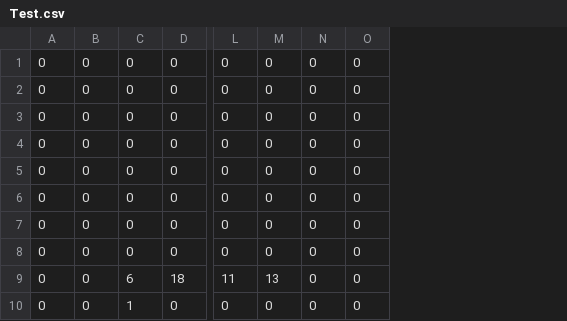
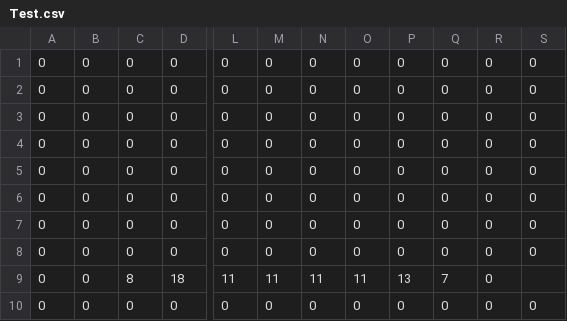
Before and after one commit to Selilia7715/ASED-2020, a CSV file: ASED/Assets/Resources/Stage/Test.csv, drawn as a sheet; only a part is shown, gaps mark what is left out; the diff names each change by its address in the sheet, - before the commit and + after, or states it on an @@ line.

Commit message:
StageObject/CreateAcidLeftのPrefabとStageObject/CreateAcidRightのPrefab、pipe_I_2とpipe_L_1のPrefab、酸のPrefab、Test.csvの変更

```diff
--- a/ASED/Assets/Resources/Stage/Test.csv
+++ b/ASED/Assets/Resources/Stage/Test.csv
+column P, rows 1-10: 0 | 0 | 0 | 0 | 0 | 0 | 0 | 0 | 13 | 0
+column Q, rows 1-10: 0 | 0 | 0 | 0 | 0 | 0 | 0 | 0 | 7 | 0
+column R, rows 1-10: all 0
+column S, rows 1-10: 0 | 0 | 0 | 0 | 0 | 0 | 0 | 0 |  | 0
-C9: 6
+C9: 8
-M9: 13
+M9: 11
-N9: 0
+N9: 11
-O9: 0
+O9: 11
-C10: 1
+C10: 0
```
Also changed, not shown: 11 other files.
